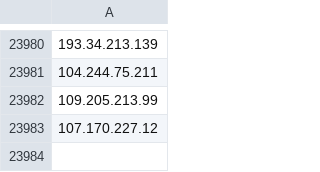
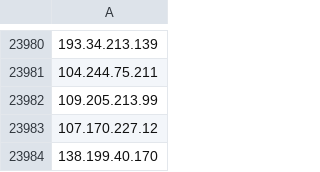
Before and after one commit to Mead-Informatica/IOC, a CSV file: Blacklist/R7_IP.csv, drawn as a sheet; only a part is shown, gaps mark what is left out.

Commit message:
Committing files at 2023-15-11 15:24:12

```diff
--- a/Blacklist/R7_IP.csv
+++ b/Blacklist/R7_IP.csv
@@ -23983 +23983,2 @@
 107.170.227.12
+138.199.40.170
```
